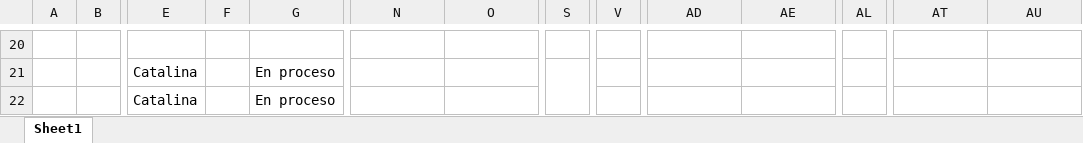
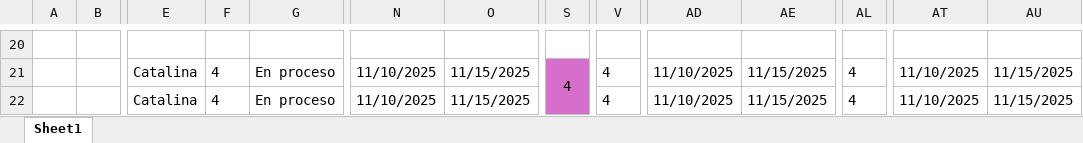
Before and after one commit to vixo23/ING-DE-SOFTWARE, an Excel workbook: INCREMENTO3/Excels/Backlog sprint - Sprint backlog - Sprint Review.xlsx, sheet Sheet1, drawn as a sheet; only a part is shown, gaps mark what is left out; values as stored, in another font and other column widths than the file's, no borders; table styles not drawn; the diff covers the shown part only; the diff names each change by its address in the sheet, - before the commit and + after, or states it on an @@ line.

```diff
--- a/INCREMENTO3/Excels/Backlog sprint - Sprint backlog - Sprint Review.xlsx (sheet Sheet1)
+++ b/INCREMENTO3/Excels/Backlog sprint - Sprint backlog - Sprint Review.xlsx (sheet Sheet1)
-F21:F22: (empty)
+F21:F22: 4
-N21:N22: (empty)
+N21:N22: 11/10/2025
-O21:O22: (empty)
+O21:O22: 11/15/2025
-S21: (empty)
+S21: 4
-S21:S22 fill: none
+S21:S22 fill: #D86ECC
-V21:V22: (empty)
+V21:V22: 4
-AD21:AD22: (empty)
+AD21:AD22: 11/10/2025
-AE21:AE22: (empty)
+AE21:AE22: 11/15/2025
-AL21:AL22: (empty)
+AL21:AL22: 4
-AT21:AT22: (empty)
+AT21:AT22: 11/10/2025
-AU21:AU22: (empty)
+AU21:AU22: 11/15/2025
```
Also changed, not shown: 4 added rows, 4 removed rows, 52 edited cells and cell formats elsewhere in this sheet, 2 other files.
